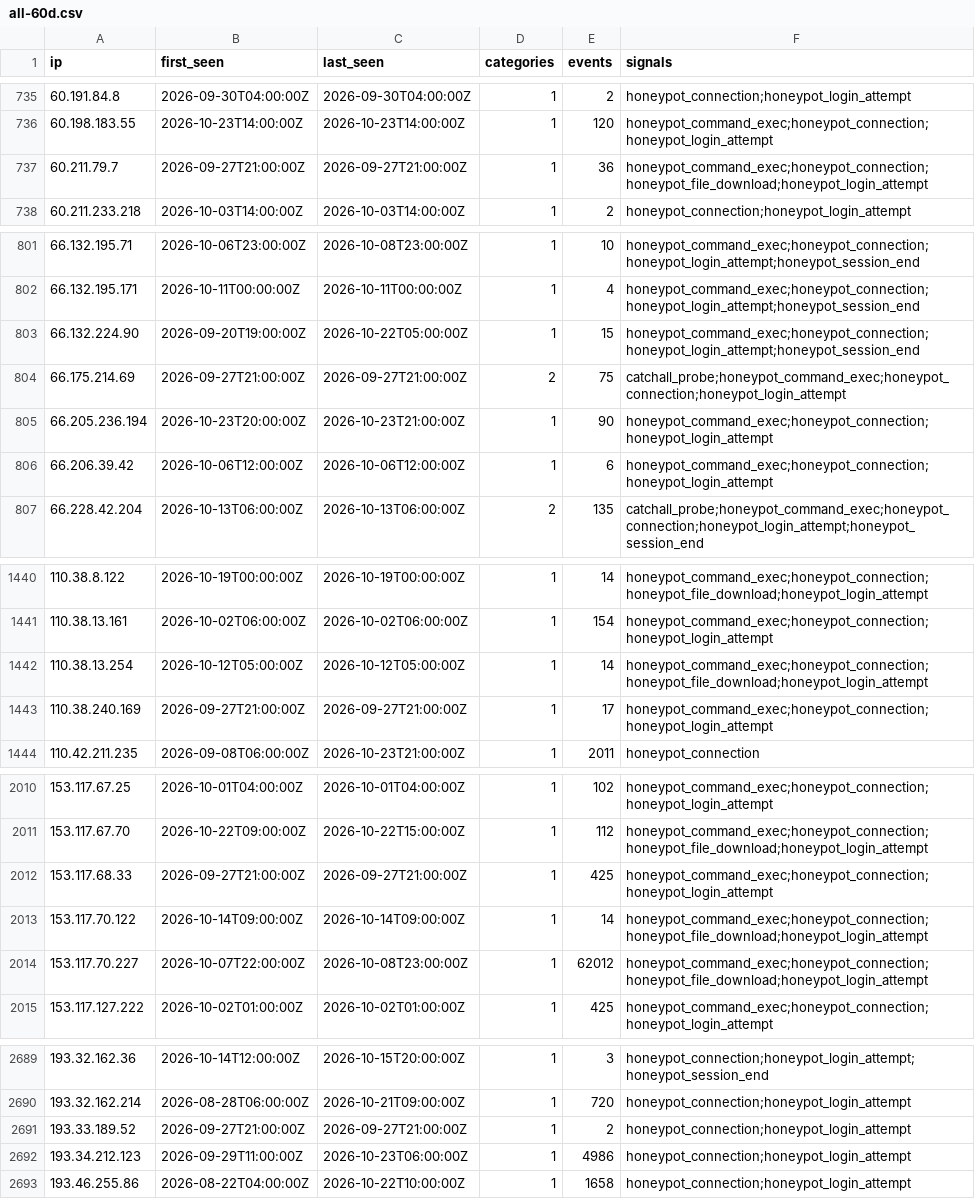
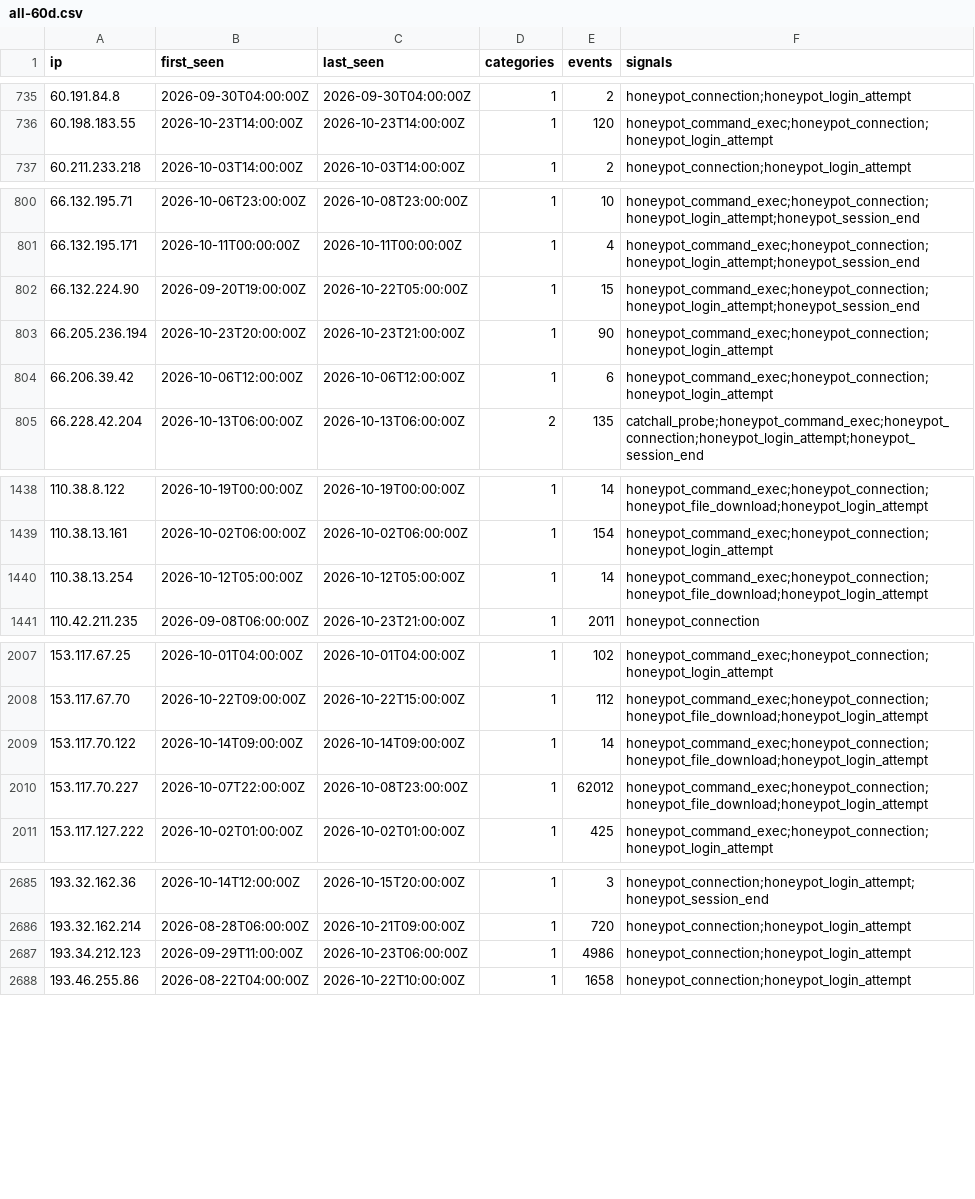
Before and after one commit to brandontroidl/blocklist, a CSV file: retention/all-60d.csv, drawn as a sheet; only a part is shown, gaps mark what is left out; the diff names each change by its address in the sheet, - before the commit and + after, or states it on an @@ line.

```diff
--- a/retention/all-60d.csv
+++ b/retention/all-60d.csv
-row 737: 60.211.79.7 | 2026-09-27T21:00:00Z | 2026-09-27T21:00:00Z | 1 | 36 | honeypot_command_exec;honeypot_connection;honeypot_file_download;honeypot_login_attempt
-row 804: 66.175.214.69 | 2026-09-27T21:00:00Z | 2026-09-27T21:00:00Z | 2 | 75 | catchall_probe;honeypot_command_exec;honeypot_connection;honeypot_login_attempt
-row 1443: 110.38.240.169 | 2026-09-27T21:00:00Z | 2026-09-27T21:00:00Z | 1 | 17 | honeypot_command_exec;honeypot_connection;honeypot_login_attempt
-row 2012: 153.117.68.33 | 2026-09-27T21:00:00Z | 2026-09-27T21:00:00Z | 1 | 425 | honeypot_command_exec;honeypot_connection;honeypot_login_attempt
-row 2691: 193.33.189.52 | 2026-09-27T21:00:00Z | 2026-09-27T21:00:00Z | 1 | 2 | honeypot_connection;honeypot_login_attempt
```
Also changed, not shown: retention/all-90d.csv, 39 other files.
